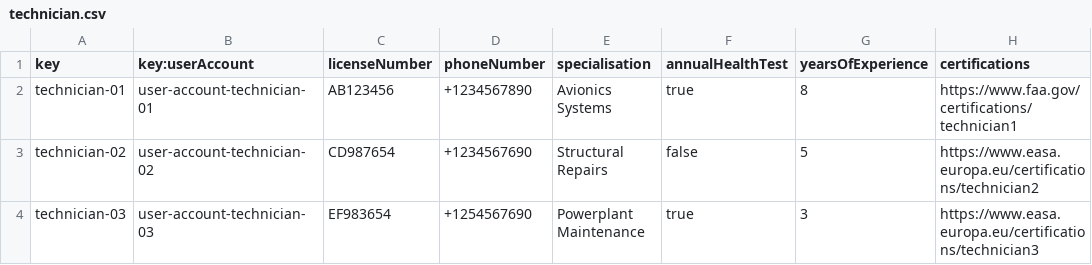
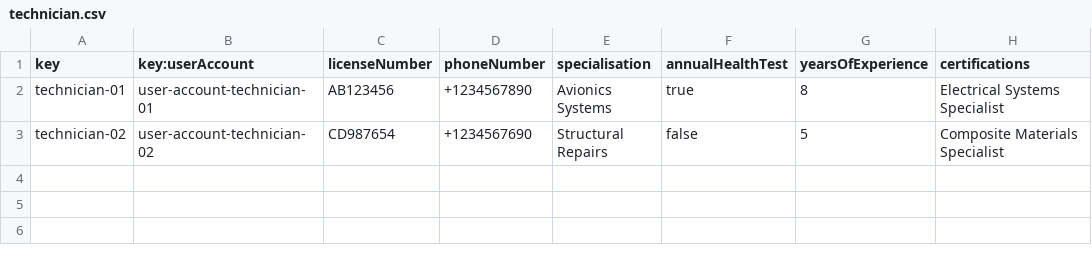
Before and after one commit to ASoult10/Acme-ANS, a CSV file: src/main/resources/WEB-INF/data/sample/technician.csv, drawn as a sheet.

Commit message:
Subidos cambios technician y members

```diff
--- a/src/main/resources/WEB-INF/data/sample/technician.csv
+++ b/src/main/resources/WEB-INF/data/sample/technician.csv
@@ -1,4 +1,3 @@
 key,key:userAccount,licenseNumber,phoneNumber,specialisation,annualHealthTest,yearsOfExperience,certifications
-technician-01,user-account-technician-01,AB123456,+1234567890,Avionics Systems,true,8,https://www.faa.gov/certifications/technician1
-technician-02,user-account-technician-02,CD987654,+1234567690,Structural Repairs,false,5,https://www.easa.europa.eu/certifications/technician2
-technician-03,user-account-technician-03,EF983654,+1254567690,Powerplant Maintenance,true,3,https://www.easa.europa.eu/certifications/technician3
+technician-01,user-account-technician-01,AB123456,+1234567890,Avionics Systems,true,8,Electrical Systems Specialist
+technician-02,user-account-technician-02,CD987654,+1234567690,Structural Repairs,false,5,Composite Materials Specialist
```
Also changed, not shown: src/main/resources/WEB-INF/data/sample/user-account.csv, 3 other files.
